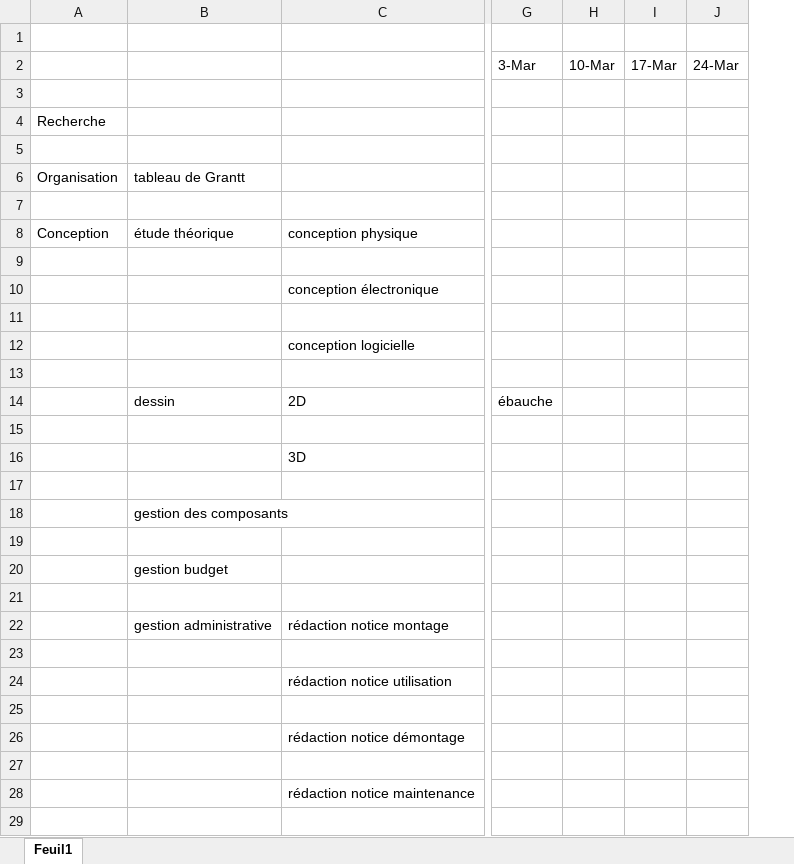
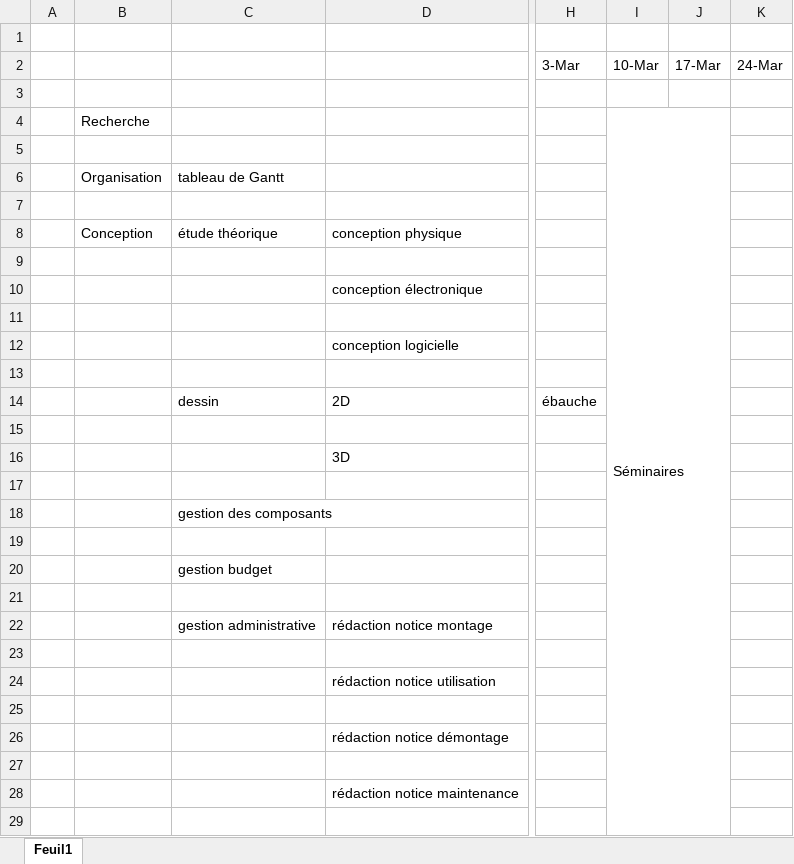
Before and after one commit to All-Round-Tinkerer/SpecRam, an Excel workbook: Organisation/Diagramme de Gantt.xlsx, sheet Feuil1, drawn as a sheet; only a part is shown, gaps mark what is left out; values as stored, in another font and other column widths than the file's, no cell formats; addresses are those after the commit; the diff names each change by its address in the sheet, - before the commit and + after, or states it on an @@ line.

```diff
--- a/Organisation/Diagramme de Gantt.xlsx (sheet Feuil1)
+++ b/Organisation/Diagramme de Gantt.xlsx (sheet Feuil1)
+column A, empty
-I4: (empty)
+I4: Séminaires
+I4:J40 merged
-C6: tableau de Grantt
+C6: tableau de Gantt
```
Also changed, not shown: cell formats, 6 other files.
